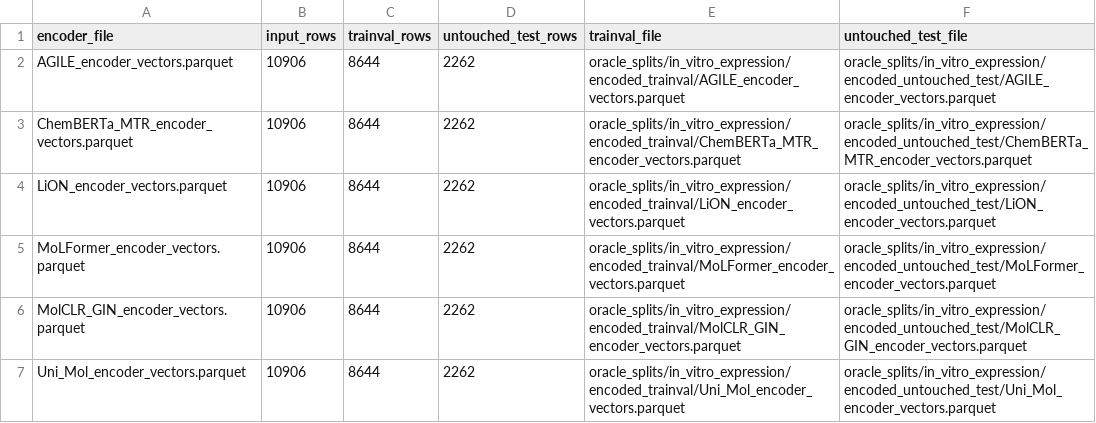
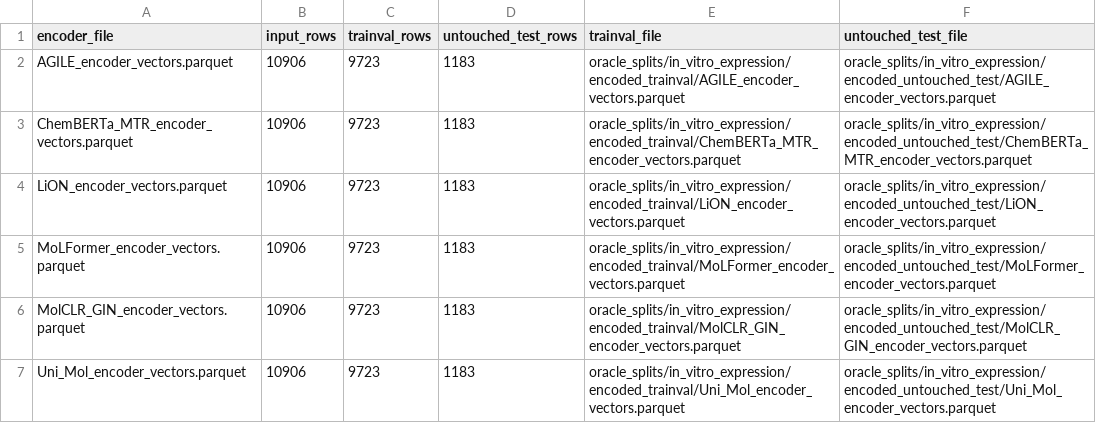
Before and after one commit to Maburidi/lnphub-submission, a CSV file: oracle_splits/in_vitro_expression/lnphub_oracle_in_vitro_expression_encoded_split_summary.csv, drawn as a sheet.

Commit message:
Use explicit smaller in-vitro oracle test split

```diff
--- a/oracle_splits/in_vitro_expression/lnphub_oracle_in_vitro_expression_encoded_split_summary.csv
+++ b/oracle_splits/in_vitro_expression/lnphub_oracle_in_vitro_expression_encoded_split_summary.csv
@@ -1,7 +1,7 @@
 encoder_file,input_rows,trainval_rows,untouched_test_rows,trainval_file,untouched_test_file
-AGILE_encoder_vectors.parquet,10906,8644,2262,oracle_splits/in_vitro_expression/encoded_trainval/AGILE_encoder_vectors.parquet,oracle_splits/in_vitro_expression/encoded_untouched_test/AGILE_encoder_vectors.parquet
-ChemBERTa_MTR_encoder_vectors.parquet,10906,8644,2262,oracle_splits/in_vitro_expression/encoded_trainval/ChemBERTa_MTR_encoder_vectors.parquet,oracle_splits/in_vitro_expression/encoded_untouched_test/ChemBERTa_MTR_encoder_vectors.parquet
-LiON_encoder_vectors.parquet,10906,8644,2262,oracle_splits/in_vitro_expression/encoded_trainval/LiON_encoder_vectors.parquet,oracle_splits/in_vitro_expression/encoded_untouched_test/LiON_encoder_vectors.parquet
-MoLFormer_encoder_vectors.parquet,10906,8644,2262,oracle_splits/in_vitro_expression/encoded_trainval/MoLFormer_encoder_vectors.parquet,oracle_splits/in_vitro_expression/encoded_untouched_test/MoLFormer_encoder_vectors.parquet
-MolCLR_GIN_encoder_vectors.parquet,10906,8644,2262,oracle_splits/in_vitro_expression/encoded_trainval/MolCLR_GIN_encoder_vectors.parquet,oracle_splits/in_vitro_expression/encoded_untouched_test/MolCLR_GIN_encoder_vectors.parquet
-Uni_Mol_encoder_vectors.parquet,10906,8644,2262,oracle_splits/in_vitro_expression/encoded_trainval/Uni_Mol_encoder_vectors.parquet,oracle_splits/in_vitro_expression/encoded_untouched_test/Uni_Mol_encoder_vectors.parquet
+AGILE_encoder_vectors.parquet,10906,9723,1183,oracle_splits/in_vitro_expression/encoded_trainval/AGILE_encoder_vectors.parquet,oracle_splits/in_vitro_expression/encoded_untouched_test/AGILE_encoder_vectors.parquet
+ChemBERTa_MTR_encoder_vectors.parquet,10906,9723,1183,oracle_splits/in_vitro_expression/encoded_trainval/ChemBERTa_MTR_encoder_vectors.parquet,oracle_splits/in_vitro_expression/encoded_untouched_test/ChemBERTa_MTR_encoder_vectors.parquet
+LiON_encoder_vectors.parquet,10906,9723,1183,oracle_splits/in_vitro_expression/encoded_trainval/LiON_encoder_vectors.parquet,oracle_splits/in_vitro_expression/encoded_untouched_test/LiON_encoder_vectors.parquet
+MoLFormer_encoder_vectors.parquet,10906,9723,1183,oracle_splits/in_vitro_expression/encoded_trainval/MoLFormer_encoder_vectors.parquet,oracle_splits/in_vitro_expression/encoded_untouched_test/MoLFormer_encoder_vectors.parquet
+MolCLR_GIN_encoder_vectors.parquet,10906,9723,1183,oracle_splits/in_vitro_expression/encoded_trainval/MolCLR_GIN_encoder_vectors.parquet,oracle_splits/in_vitro_expression/encoded_untouched_test/MolCLR_GIN_encoder_vectors.parquet
+Uni_Mol_encoder_vectors.parquet,10906,9723,1183,oracle_splits/in_vitro_expression/encoded_trainval/Uni_Mol_encoder_vectors.parquet,oracle_splits/in_vitro_expression/encoded_untouched_test/Uni_Mol_encoder_vectors.parquet
```
Also changed, not shown: 19 other files.
